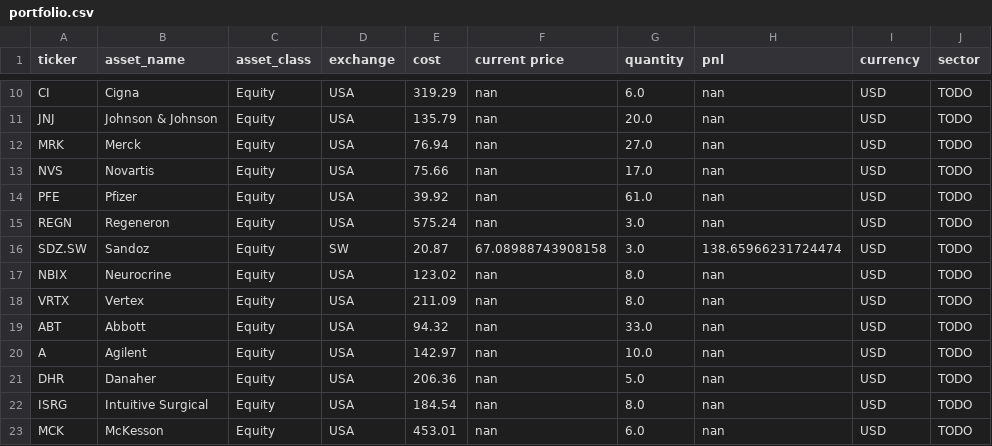
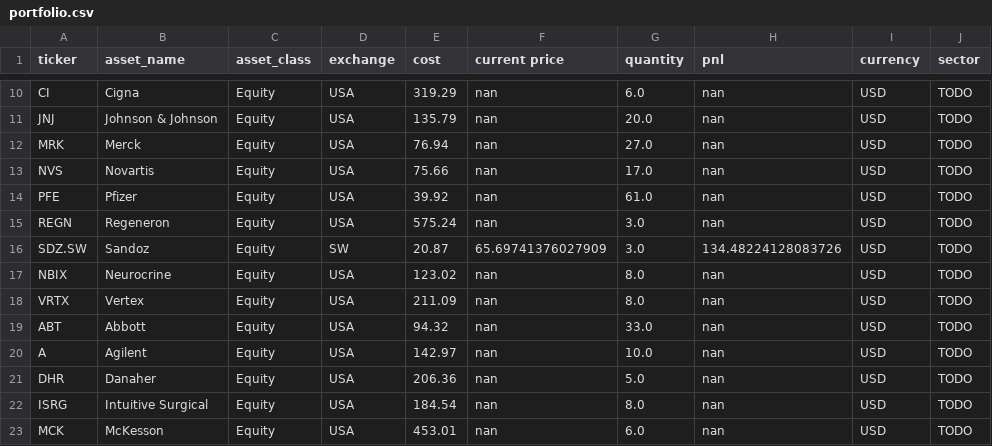
Before and after one commit to adeethyia-shankar/bhig-portfolio-management, a CSV file: data/BHIG_portfolio/portfolio.csv, drawn as a sheet; only a part is shown, gaps mark what is left out.

```diff
--- a/data/BHIG_portfolio/portfolio.csv
+++ b/data/BHIG_portfolio/portfolio.csv
@@ -15,3 +15,3 @@ PFE,Pfizer,Equity,USA,39.92,nan,61.0,nan,USD,TODO
 REGN,Regeneron,Equity,USA,575.24,nan,3.0,nan,USD,TODO
-SDZ.SW,Sandoz,Equity,SW,20.87,67.08988743908158,3.0,138.65966231724474,USD,TODO
+SDZ.SW,Sandoz,Equity,SW,20.87,65.69741376027909,3.0,134.48224128083726,USD,TODO
 NBIX,Neurocrine,Equity,USA,123.02,nan,8.0,nan,USD,TODO
```
Also changed, not shown: data/BHIG_portfolio/returns.csv.
